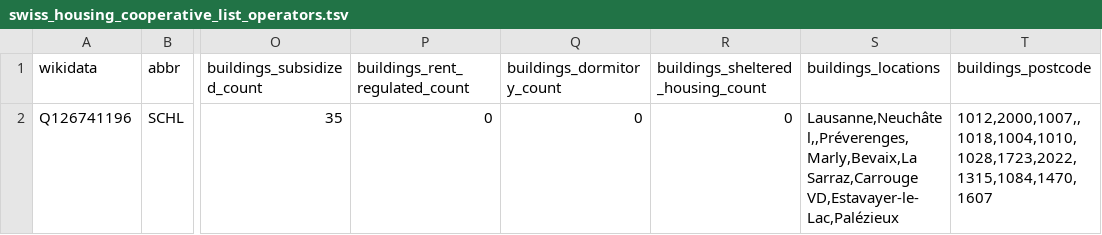
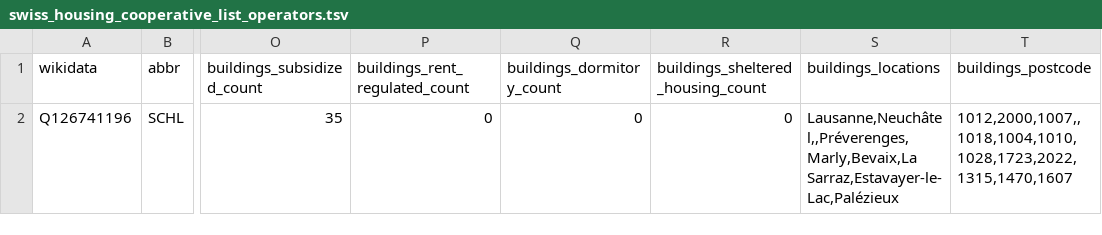
Before and after one commit to imagoiq/swiss-housing-cooperative-map, a TSV file: output/swiss_housing_cooperative_list_operators.tsv, drawn as a sheet; only a part is shown, gaps mark what is left out; the diff names each change by its address in the sheet, - before the commit and + after, or states it on an @@ line.

```diff
--- a/output/swiss_housing_cooperative_list_operators.tsv
+++ b/output/swiss_housing_cooperative_list_operators.tsv
-S2 (buildings_locations): Lausanne,Neuchâtel,,Préverenges,Marly,Bevaix,La Sarraz,Carrouge VD,Estavayer-le-Lac,Palézieux
+S2 (buildings_locations): Lausanne,Neuchâtel,,Préverenges,Marly,Bevaix,La Sarraz,Estavayer-le-Lac,Palézieux
-T2 (buildings_postcode): 1012,2000,1007,,1018,1004,1010,1028,1723,2022,1315,1084,1470,1607
+T2 (buildings_postcode): 1012,2000,1007,,1018,1004,1010,1028,1723,2022,1315,1470,1607
```
Also changed, not shown: output/swiss_housing_cooperative_list_owners.tsv, 4 other files.
